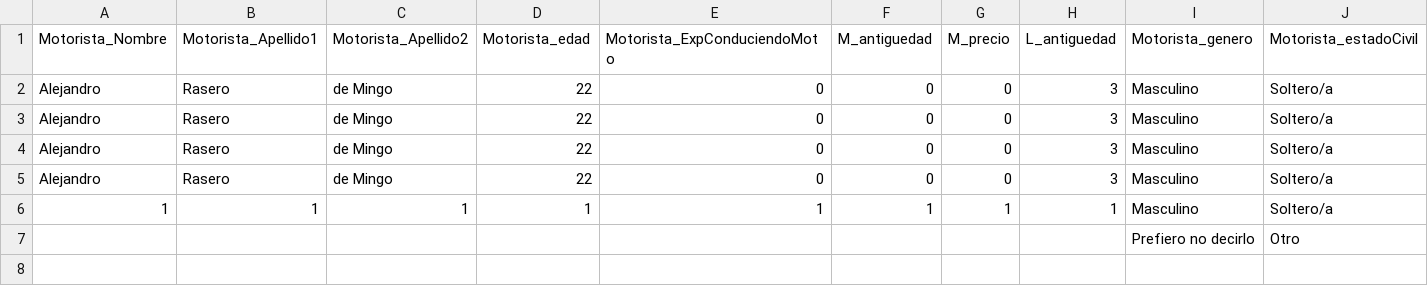
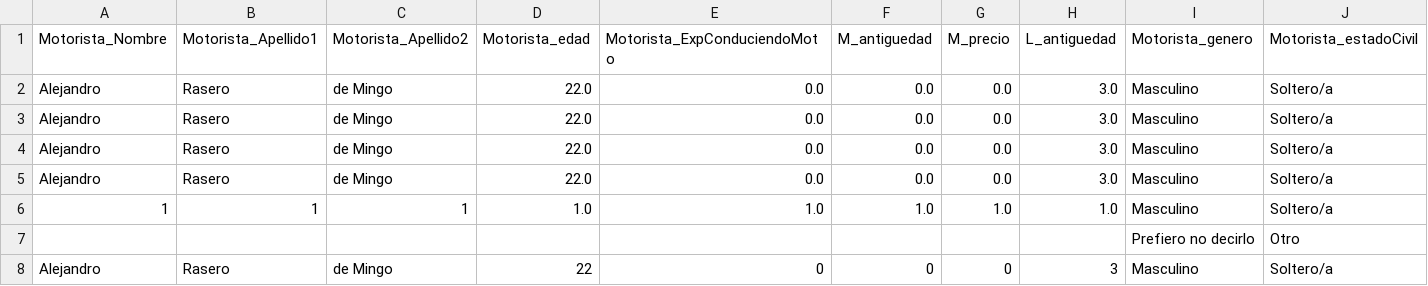
Before and after one commit to AlejandroRasero/Encuestas2, a CSV file: csvs/archivo.csv, drawn as a sheet; only a part is shown; rows hold the shown columns only; the diff names each change by its address in the sheet, - before the commit and + after, or states it on an @@ line.

Commit message:
prueba de actualizacion

```diff
--- a/csvs/archivo.csv
+++ b/csvs/archivo.csv
-D2:D5 (Motorista_edad): 22
+D2:D5 (Motorista_edad): 22.0
-E2:E5 (Motorista_ExpConduciendoMoto): 0
+E2:E5 (Motorista_ExpConduciendoMoto): 0.0
-F2:F5 (M_antiguedad): 0
+F2:F5 (M_antiguedad): 0.0
-G2:G5 (M_precio): 0
+G2:G5 (M_precio): 0.0
-H2:H5 (L_antiguedad): 3
+H2:H5 (L_antiguedad): 3.0
-D6 (Motorista_edad): 1
+D6 (Motorista_edad): 1.0
-E6 (Motorista_ExpConduciendoMoto): 1
+E6 (Motorista_ExpConduciendoMoto): 1.0
-F6 (M_antiguedad): 1
+F6 (M_antiguedad): 1.0
-G6 (M_precio): 1
+G6 (M_precio): 1.0
-H6 (L_antiguedad): 1
+H6 (L_antiguedad): 1.0
+row 8: Alejandro | Rasero | de Mingo | 22 | 0 | 0 | 0 | 3 | Masculino | Soltero/a
```
